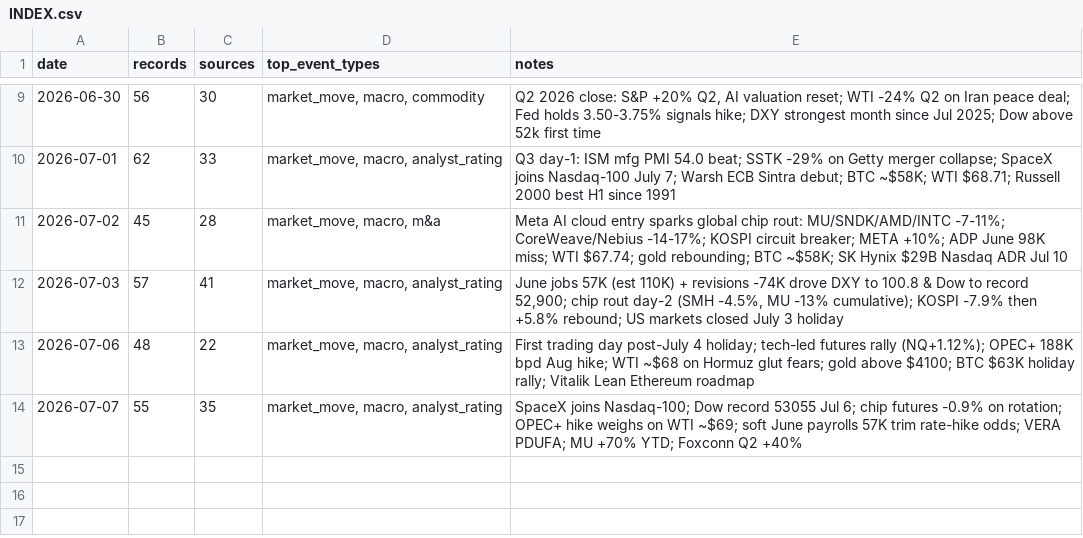
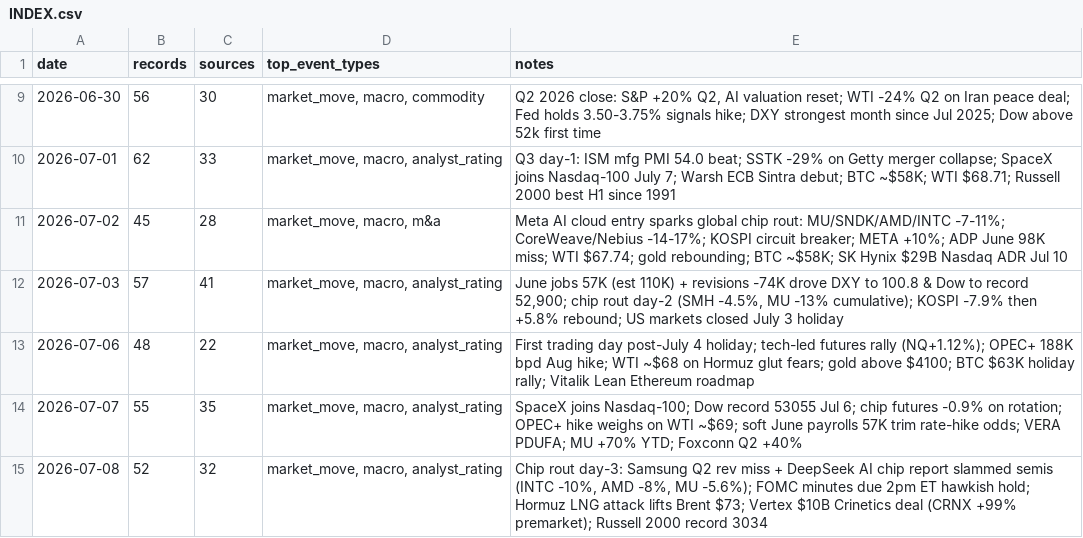
Before and after one commit to Steve8323/stock-news-corpus, a CSV file: data/INDEX.csv, drawn as a sheet; only a part is shown, gaps mark what is left out; the diff names each change by its address in the sheet, - before the commit and + after, or states it on an @@ line.

Commit message:
data: 2026-07-08 market scrape (52 records)

```diff
--- a/data/INDEX.csv
+++ b/data/INDEX.csv
+row 15: 2026-07-08 | 52 | 32 | market_move, macro, analyst_rating | Chip rout day-3: Samsung Q2 rev miss + DeepSeek AI chip report slammed semis (INTC -10%, AMD -8%, MU -5.6%); FOMC minutes due 2pm ET hawkish hold; Hormuz LNG attack lifts Brent $73; Vertex $10B Crinetics deal (CRNX +99% premarket); Russell 2000 record 3034
```
Also changed, not shown: 1 other file.
